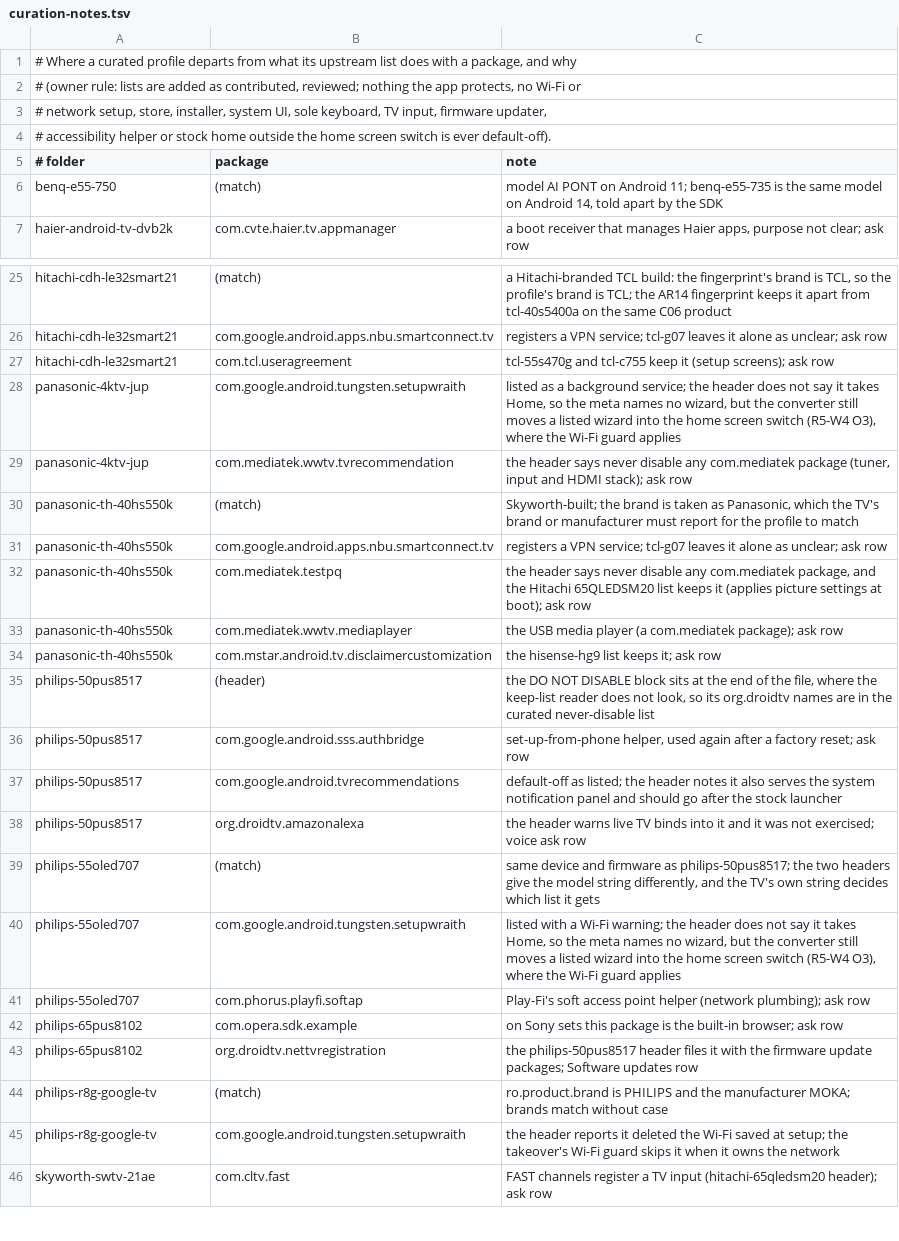
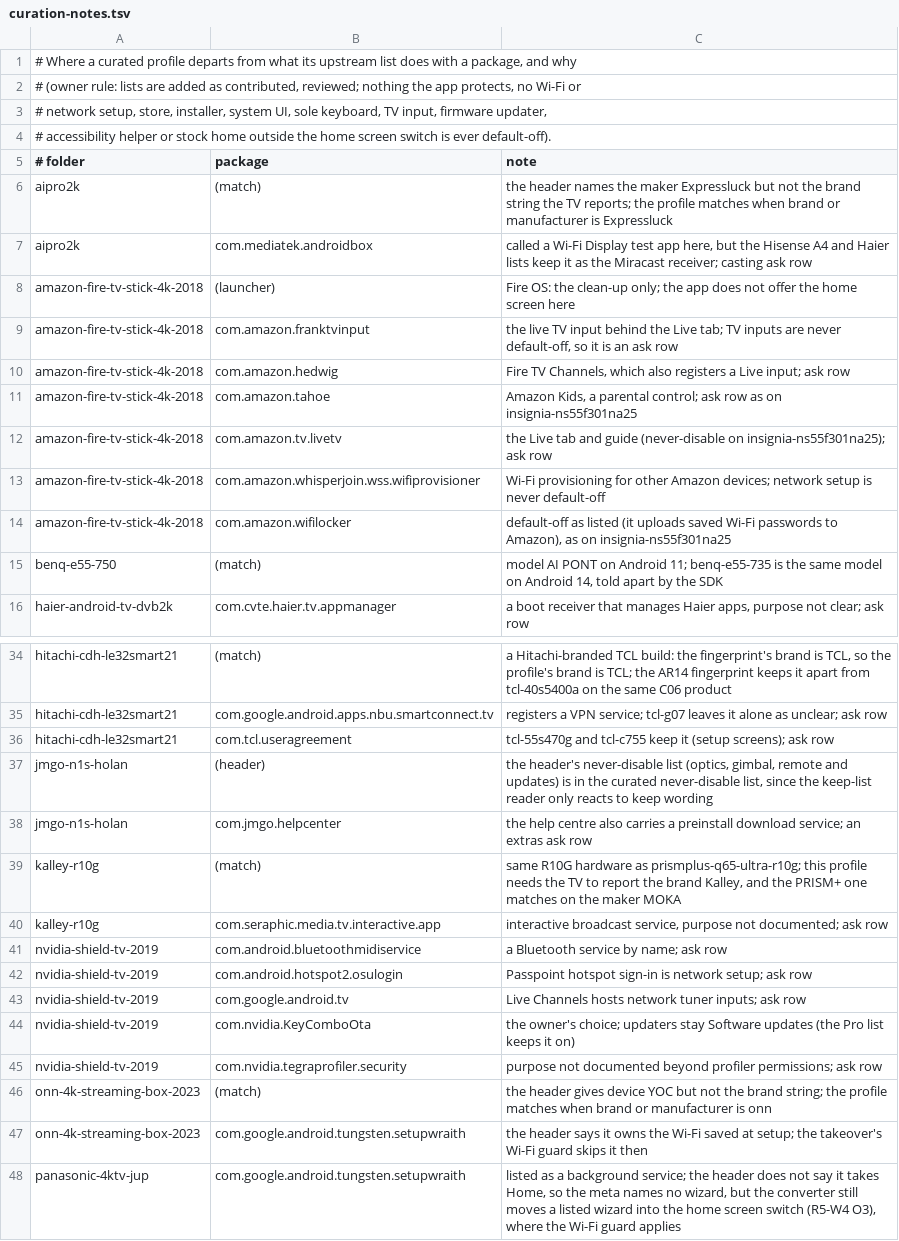
Before and after one commit to 3doxupox/cleanyourtv-app, a TSV file: core/spec/upstream-feedback/curation-notes.tsv, drawn as a sheet; only a part is shown, gaps mark what is left out; the shorter side is filled out with more unchanged rows; the diff covers the shown part only; the diff names each change by its address in the sheet, - before the commit and + after, or states it on an @@ line.

```diff
--- a/core/spec/upstream-feedback/curation-notes.tsv
+++ b/core/spec/upstream-feedback/curation-notes.tsv
+row 6: aipro2k | (match) | the header names the maker Expressluck but not the brand string the TV reports; the profile matches when brand or manufacturer is Expressluck
+row 7: aipro2k | com.mediatek.androidbox | called a Wi-Fi Display test app here, but the Hisense A4 and Haier lists keep it as the Miracast receiver; casting ask row
+row 8: amazon-fire-tv-stick-4k-2018 | (launcher) | Fire OS: the clean-up only; the app does not offer the home screen here
+row 9: amazon-fire-tv-stick-4k-2018 | com.amazon.franktvinput | the live TV input behind the Live tab; TV inputs are never default-off, so it is an ask row
+row 10: amazon-fire-tv-stick-4k-2018 | com.amazon.hedwig | Fire TV Channels, which also registers a Live input; ask row
+row 11: amazon-fire-tv-stick-4k-2018 | com.amazon.tahoe | Amazon Kids, a parental control; ask row as on insignia-ns55f301na25
+row 12: amazon-fire-tv-stick-4k-2018 | com.amazon.tv.livetv | the Live tab and guide (never-disable on insignia-ns55f301na25); ask row
+row 13: amazon-fire-tv-stick-4k-2018 | com.amazon.whisperjoin.wss.wifiprovisioner | Wi-Fi provisioning for other Amazon devices; network setup is never default-off
+row 14: amazon-fire-tv-stick-4k-2018 | com.amazon.wifilocker | default-off as listed (it uploads saved Wi-Fi passwords to Amazon), as on insignia-ns55f301na25
+row 37: jmgo-n1s-holan | (header) | the header's never-disable list (optics, gimbal, remote and updates) is in the curated never-disable list, since the keep-list reader only reacts to keep wording
+row 38: jmgo-n1s-holan | com.jmgo.helpcenter | the help centre also carries a preinstall download service; an extras ask row
+row 39: kalley-r10g | (match) | same R10G hardware as prismplus-q65-ultra-r10g; this profile needs the TV to report the brand Kalley, and the PRISM+ one matches on the maker MOKA
+row 40: kalley-r10g | com.seraphic.media.tv.interactive.app | interactive broadcast service, purpose not documented; ask row
+row 41: nvidia-shield-tv-2019 | com.android.bluetoothmidiservice | a Bluetooth service by name; ask row
+row 42: nvidia-shield-tv-2019 | com.android.hotspot2.osulogin | Passpoint hotspot sign-in is network setup; ask row
+row 43: nvidia-shield-tv-2019 | com.google.android.tv | Live Channels hosts network tuner inputs; ask row
+row 44: nvidia-shield-tv-2019 | com.nvidia.KeyComboOta | the owner's choice; updaters stay Software updates (the Pro list keeps it on)
+row 45: nvidia-shield-tv-2019 | com.nvidia.tegraprofiler.security | purpose not documented beyond profiler permissions; ask row
+row 46: onn-4k-streaming-box-2023 | (match) | the header gives device YOC but not the brand string; the profile matches when brand or manufacturer is onn
+row 47: onn-4k-streaming-box-2023 | com.google.android.tungsten.setupwraith | the header says it owns the Wi-Fi saved at setup; the takeover's Wi-Fi guard skips it then
```
Also changed, not shown: 12 added rows elsewhere in this file, core/spec/src/main/resources/tv/cleanyour/core/spec/facts.tsv, core/spec/upstream-feedback/unverified-facts.tsv, 4 other files.
